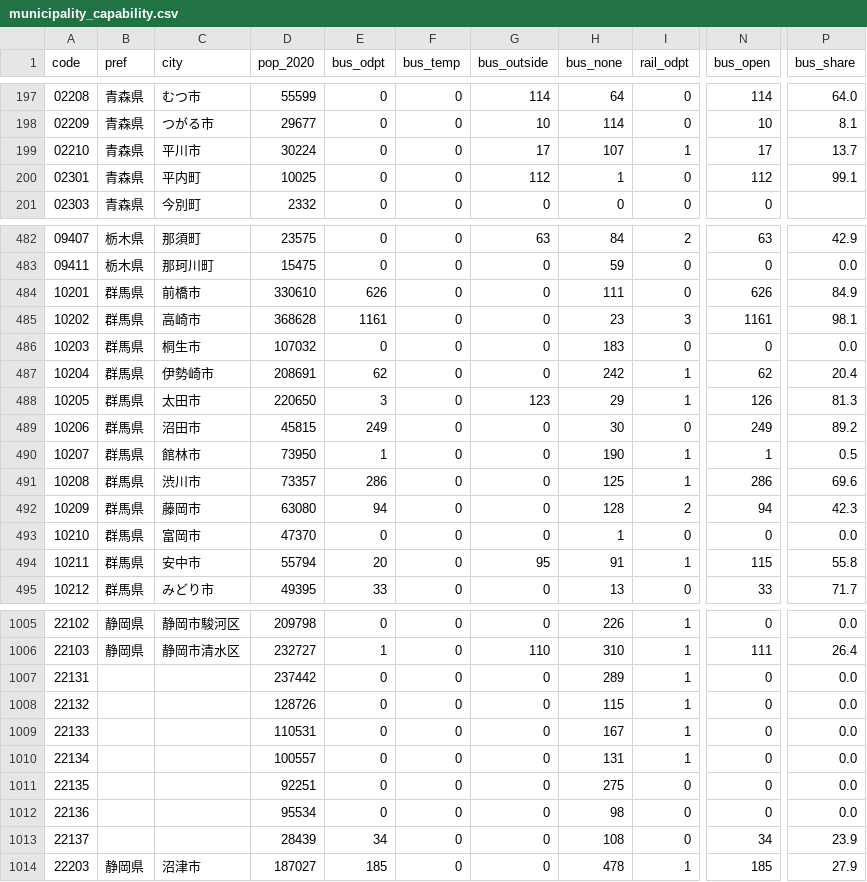
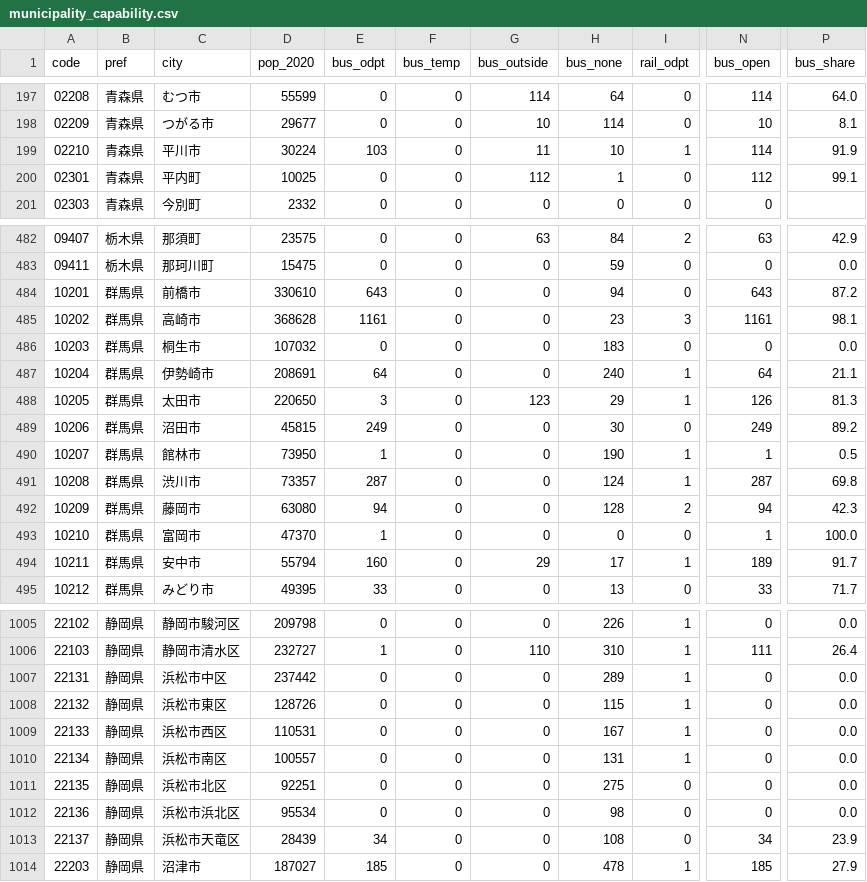
Before and after one commit to tyra0119/pj_odpt, a CSV file: data/municipality_capability.csv, drawn as a sheet; only a part is shown, gaps mark what is left out; the diff covers the shown part only; the diff names each change by its address in the sheet, - before the commit and + after, or states it on an @@ line.

```diff
--- a/data/municipality_capability.csv
+++ b/data/municipality_capability.csv
-E199 (bus_odpt): 0
+E199 (bus_odpt): 103
-G199 (bus_outside): 17
+G199 (bus_outside): 11
-H199 (bus_none): 107
+H199 (bus_none): 10
-N199 (bus_open): 17
+N199 (bus_open): 114
-P199 (bus_share): 13.7
+P199 (bus_share): 91.9
-E484 (bus_odpt): 626
+E484 (bus_odpt): 643
-H484 (bus_none): 111
+H484 (bus_none): 94
-N484 (bus_open): 626
+N484 (bus_open): 643
-P484 (bus_share): 84.9
+P484 (bus_share): 87.2
-E487 (bus_odpt): 62
+E487 (bus_odpt): 64
-H487 (bus_none): 242
+H487 (bus_none): 240
-N487 (bus_open): 62
+N487 (bus_open): 64
-P487 (bus_share): 20.4
+P487 (bus_share): 21.1
-E491 (bus_odpt): 286
+E491 (bus_odpt): 287
-H491 (bus_none): 125
+H491 (bus_none): 124
-N491 (bus_open): 286
+N491 (bus_open): 287
-P491 (bus_share): 69.6
+P491 (bus_share): 69.8
-E493 (bus_odpt): 0
+E493 (bus_odpt): 1
-H493 (bus_none): 1
+H493 (bus_none): 0
-N493 (bus_open): 0
+N493 (bus_open): 1
-P493 (bus_share): 0.0
+P493 (bus_share): 100.0
-E494 (bus_odpt): 20
+E494 (bus_odpt): 160
-G494 (bus_outside): 95
+G494 (bus_outside): 29
-H494 (bus_none): 91
+H494 (bus_none): 17
-N494 (bus_open): 115
+N494 (bus_open): 189
-P494 (bus_share): 55.8
+P494 (bus_share): 91.7
-B1007:B1013 (pref): (empty)
+B1007:B1013 (pref): 静岡県
-C1007 (city): (empty)
+C1007 (city): 浜松市中区
-C1008 (city): (empty)
+C1008 (city): 浜松市東区
-C1009 (city): (empty)
+C1009 (city): 浜松市西区
-C1010 (city): (empty)
+C1010 (city): 浜松市南区
-C1011 (city): (empty)
+C1011 (city): 浜松市北区
-C1012 (city): (empty)
+C1012 (city): 浜松市浜北区
-C1013 (city): (empty)
+C1013 (city): 浜松市天竜区
```
Also changed, not shown: 78 edited cells elsewhere in this file, data/bus_coverage.csv, data/region_capability.csv, 16 other files.
